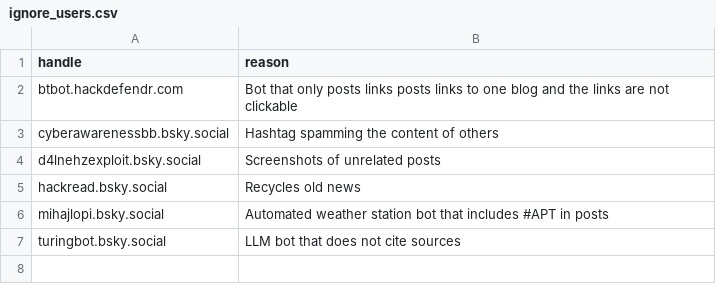
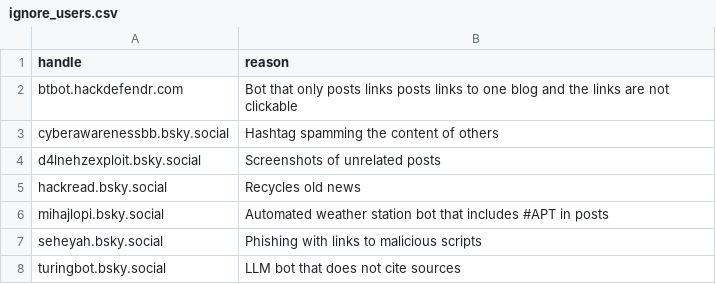
Before and after one commit to seanthegeek/bluesky-infosec-feed, a CSV file: lists/ignore_users.csv, drawn as a sheet.

Commit message:
Update ignore_users.csv

```diff
--- a/lists/ignore_users.csv
+++ b/lists/ignore_users.csv
@@ -6,2 +6,3 @@ hackread.bsky.social,Recycles old news
 mihajlopi.bsky.social,Automated weather station bot that includes #APT in posts
+seheyah.bsky.social,Phishing with links to malicious scripts
 turingbot.bsky.social,LLM bot that does not cite sources
```
